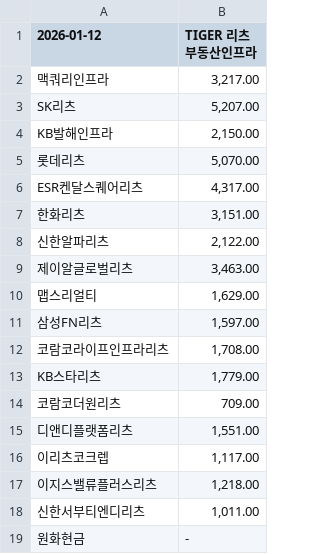
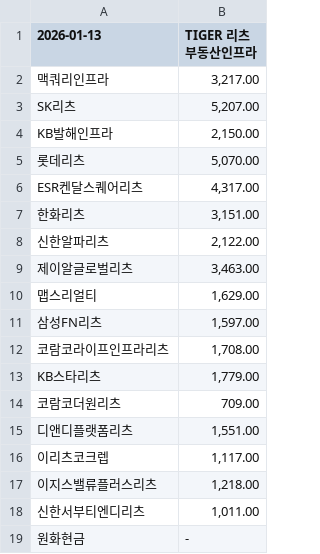
Before and after one commit to gunhoon/etf-reits, a CSV file: etf_pdf_329200_latest.csv, drawn as a sheet.

```diff
--- a/etf_pdf_329200_latest.csv
+++ b/etf_pdf_329200_latest.csv
@@ -1,2 +1,2 @@
-2026-01-12,TIGER 리츠부동산인프라
+2026-01-13,TIGER 리츠부동산인프라
 맥쿼리인프라,"3,217.00"
```
Also changed, not shown: etf_pdf_0086B0_latest.csv, etf_pdf_429740_latest.csv, 2 other files.
